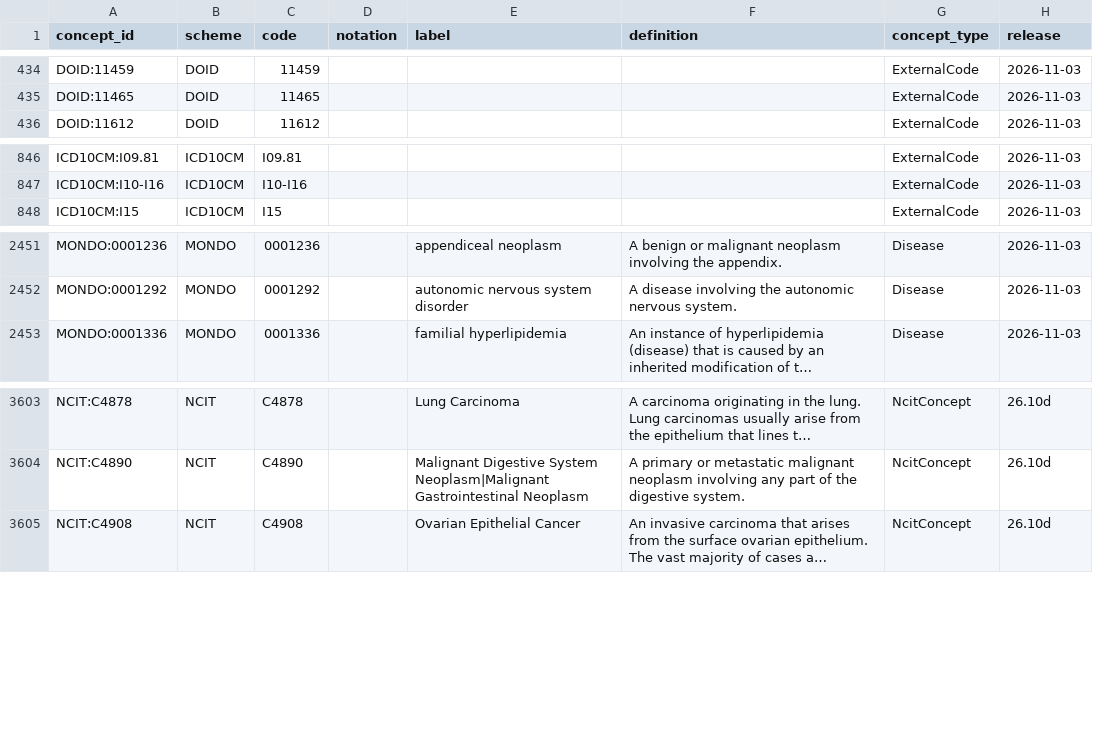
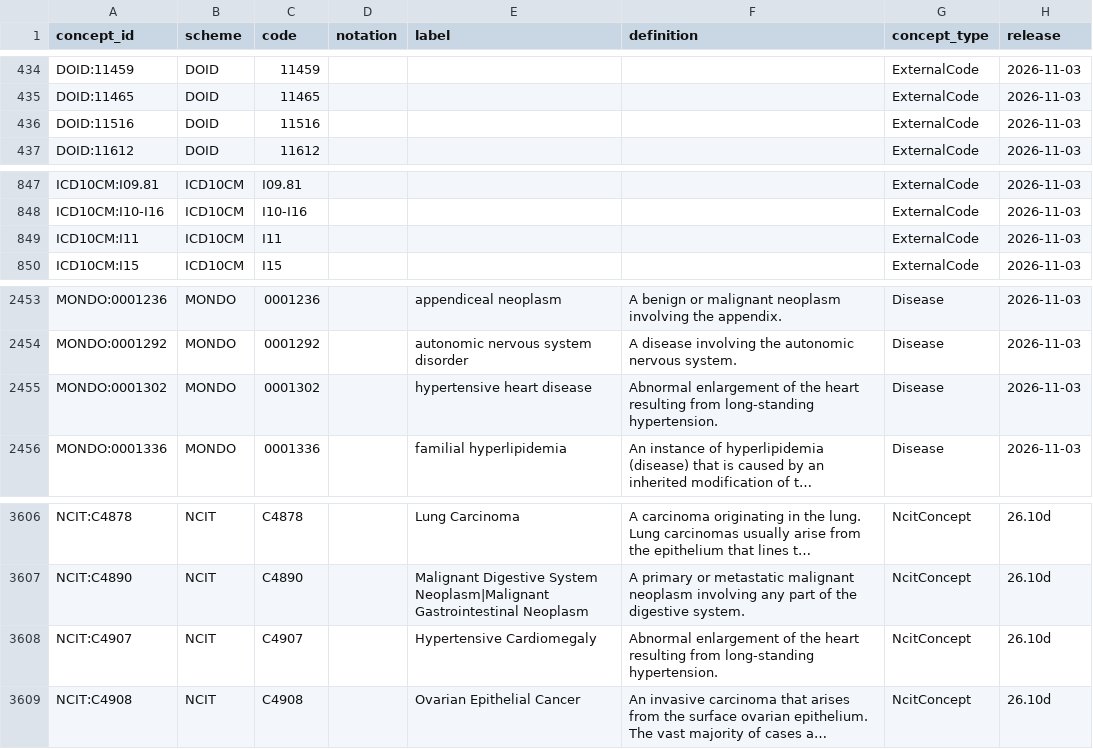
Before and after one commit to eliswanson-db/care_protocol_context_ontology, a CSV file: src/standards/life_sciences/kb_concept.csv, drawn as a sheet; only a part is shown, gaps mark what is left out; long unchanged cells end in …; the diff names each change by its address in the sheet, - before the commit and + after, or states it on an @@ line.

Commit message:
life sciences: generator vocabulary; placebo counts as dosed; inch heights; HHD seeded as a real non-member
Co-authored-by: Isaac <no-reply@databricks.com>

```diff
--- a/src/standards/life_sciences/kb_concept.csv
+++ b/src/standards/life_sciences/kb_concept.csv
+row 436: DOID:11516 | DOID | 11516 |  |  |  | ExternalCode | 2026-11-03
+row 849: ICD10CM:I11 | ICD10CM | I11 |  |  |  | ExternalCode | 2026-11-03
+row 2455: MONDO:0001302 | MONDO | 0001302 |  | hypertensive heart disease | Abnormal enlargement of the heart resulting from long-standing hypertension. | Disease | 2026-11-03
+row 3608: NCIT:C4907 | NCIT | C4907 |  | Hypertensive Cardiomegaly | Abnormal enlargement of the heart resulting from long-standing hypertension. | NcitConcept | 26.10d
```
Also changed, not shown: src/standards/life_sciences/kb_edge.csv, 7 other files.
